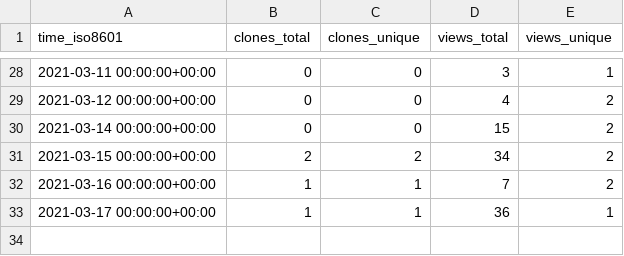
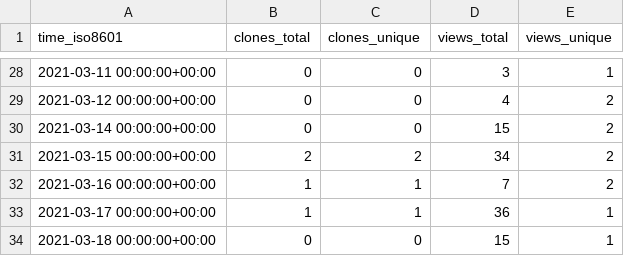
Before and after one commit to hseera/hseera, a CSV file: hseera/python-utilities/ghrs-data/views_clones_aggregate.csv, drawn as a sheet; only a part is shown, gaps mark what is left out.

```diff
--- a/hseera/python-utilities/ghrs-data/views_clones_aggregate.csv
+++ b/hseera/python-utilities/ghrs-data/views_clones_aggregate.csv
@@ -33 +33,2 @@ time_iso8601,clones_total,clones_unique,views_total,views_unique
 2021-03-17 00:00:00+00:00,1,1,36,1
+2021-03-18 00:00:00+00:00,0,0,15,1
```
Also changed, not shown: 1 other file.
